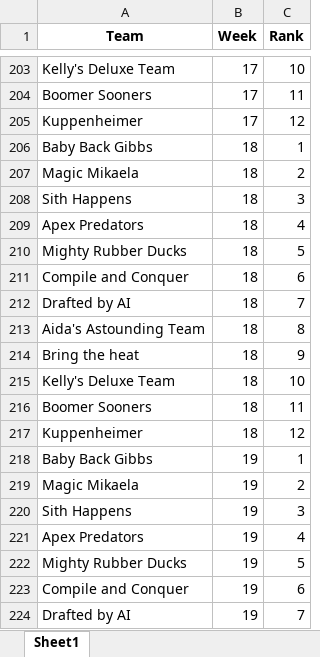
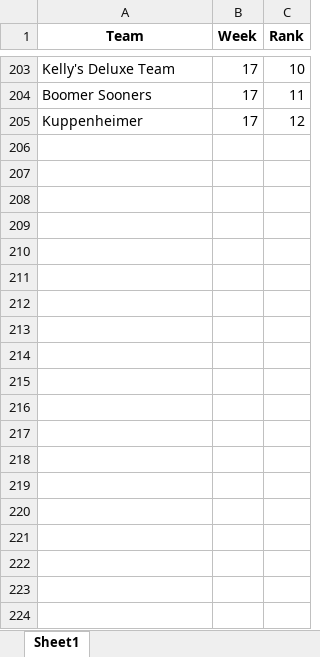
Before and after one commit to akstl1/jonesfantasyfootball, an Excel workbook: power_ranking.xlsx, sheet Sheet1, drawn as a sheet; only a part is shown, gaps mark what is left out; values as stored, in another font and other column widths than the file's, no borders; the diff covers the shown part only; the diff names each change by its address in the sheet, - before the commit and + after, or states it on an @@ line.

Commit message:
updated power ranking df with correct weeks

```diff
--- a/power_ranking.xlsx (sheet Sheet1)
+++ b/power_ranking.xlsx (sheet Sheet1)
-row 206: Baby Back Gibbs | 18 | 1
-row 207: Magic Mikaela | 18 | 2
-row 208: Sith Happens | 18 | 3
-row 209: Apex Predators | 18 | 4
-row 210: Mighty Rubber Ducks | 18 | 5
-row 211: Compile and Conquer | 18 | 6
-row 212: Drafted by AI | 18 | 7
-row 213: Aida's Astounding Team | 18 | 8
-row 214: Bring the heat | 18 | 9
-row 215: Kelly's Deluxe Team | 18 | 10
-row 216: Boomer Sooners | 18 | 11
-row 217: Kuppenheimer | 18 | 12
-row 218: Baby Back Gibbs | 19 | 1
-row 219: Magic Mikaela | 19 | 2
-row 220: Sith Happens | 19 | 3
-row 221: Apex Predators | 19 | 4
-row 222: Mighty Rubber Ducks | 19 | 5
-row 223: Compile and Conquer | 19 | 6
-row 224: Drafted by AI | 19 | 7
```
Also changed, not shown: 41 removed rows elsewhere in this sheet, 1 other file.
